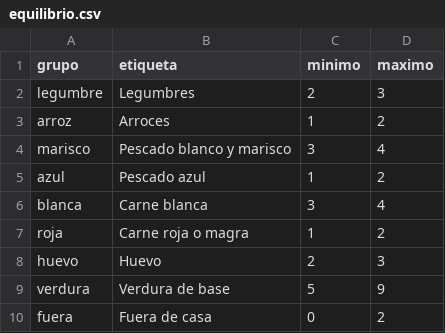
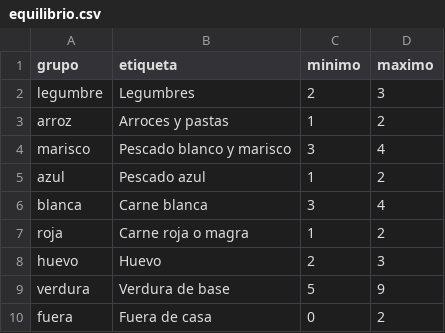
Before and after one commit to diegocalvogit/planificador-comida, a CSV file: datos/equilibrio.csv, drawn as a sheet.

```diff
--- a/datos/equilibrio.csv
+++ b/datos/equilibrio.csv
@@ -2,3 +2,3 @@ grupo;etiqueta;minimo;maximo
 legumbre;Legumbres;2;3
-arroz;Arroces;1;2
+arroz;Arroces y pastas;1;2
 marisco;Pescado blanco y marisco;3;4
```
Also changed, not shown: datos/ingredientes.csv, datos/platos-nino.csv, 6 other files.
